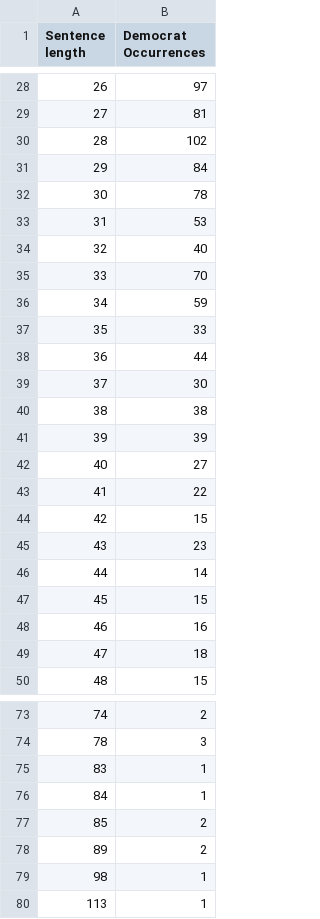
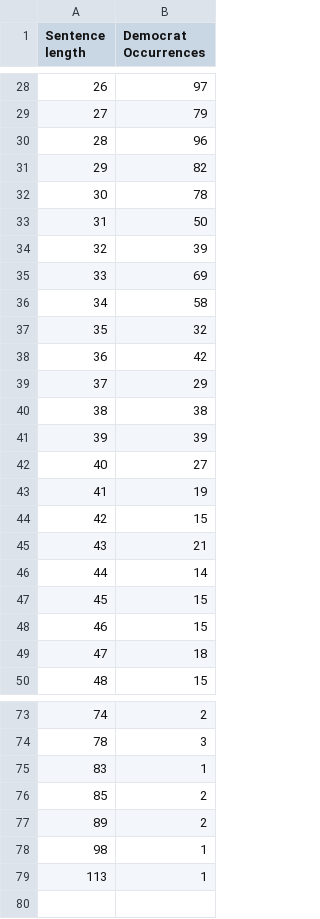
Before and after one commit to leahrnh/political-corpora, a CSV file: dem_sent_lengths.csv, drawn as a sheet; only a part is shown, gaps mark what is left out; the diff covers the shown part only.

```diff
--- a/dem_sent_lengths.csv
+++ b/dem_sent_lengths.csv
@@ -28,13 +28,13 @@ Sentence length,Democrat Occurrences
 26,97
-27,81
-28,102
-29,84
+27,79
+28,96
+29,82
 30,78
-31,53
-32,40
-33,70
-34,59
-35,33
-36,44
-37,30
+31,50
+32,39
+33,69
+34,58
+35,32
+36,42
+37,29
 38,38
@@ -42,8 +42,8 @@ Sentence length,Democrat Occurrences
 40,27
-41,22
+41,19
 42,15
-43,23
+43,21
 44,14
 45,15
-46,16
+46,15
 47,18
@@ -75,3 +75,2 @@ Sentence length,Democrat Occurrences
 83,1
-84,1
 85,2
```
Also changed, not shown: 24 edited cells elsewhere in this file, dem_word_distribution.csv, rep_sent_lengths.csv, 29 other files.
